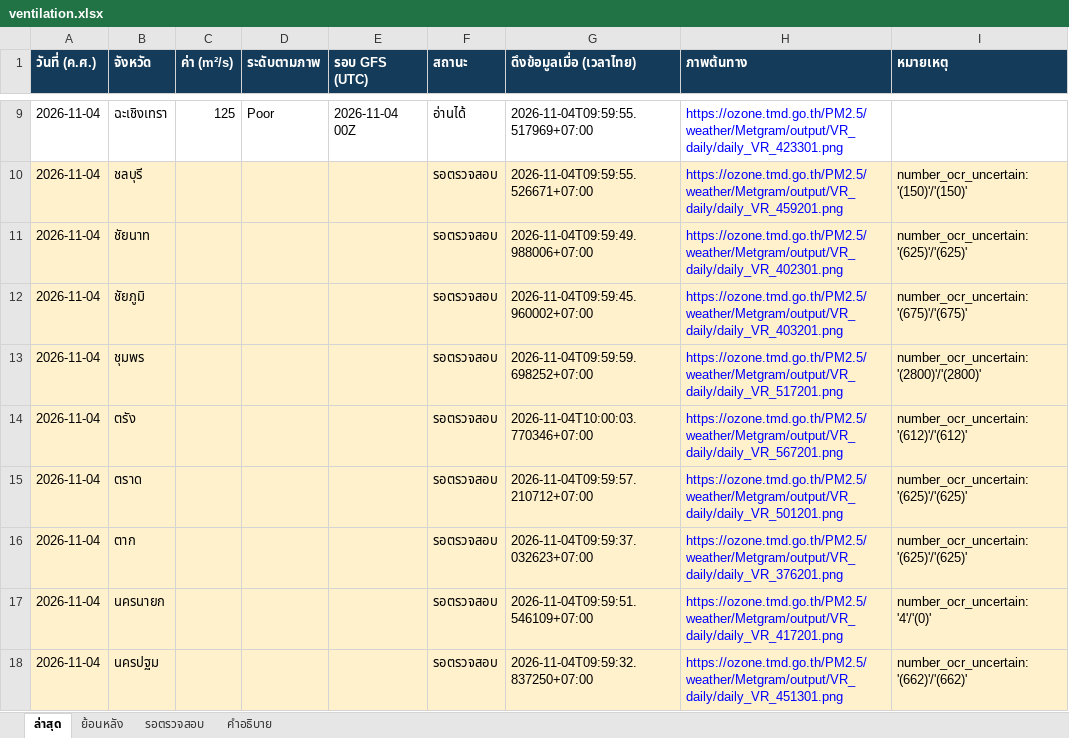
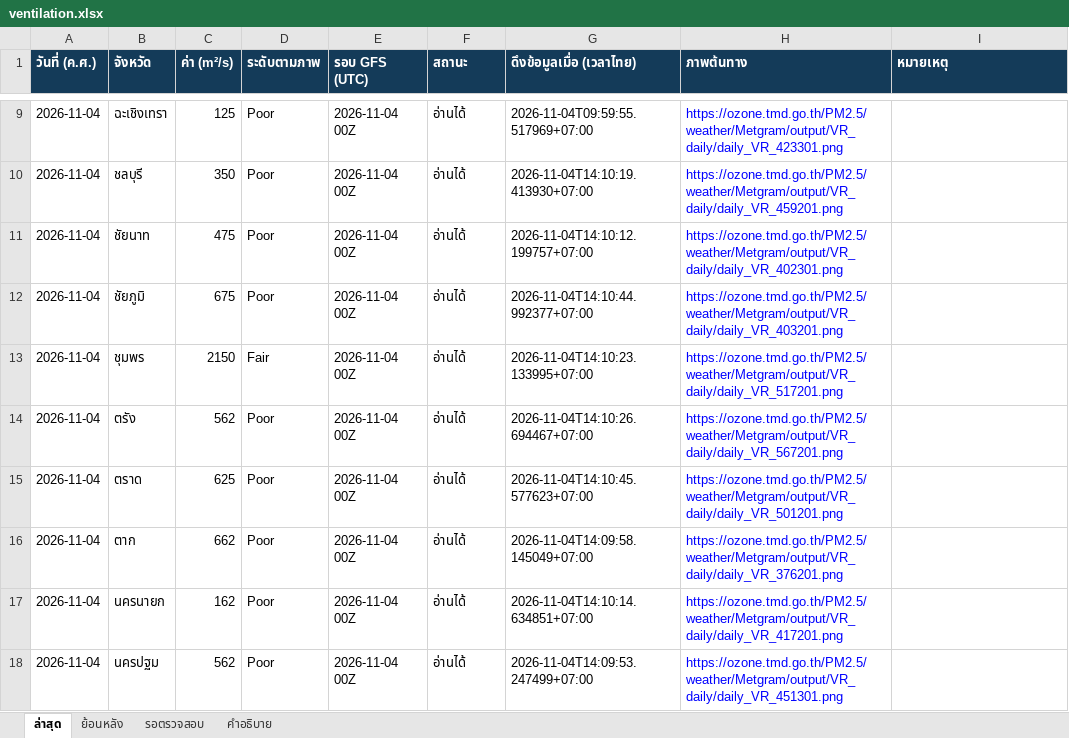
Before and after one commit to soraoudsuk-bit/Ventilation-Thailand, an Excel workbook: data/ventilation.xlsx, sheet ล่าสุด, drawn as a sheet; only a part is shown, gaps mark what is left out; values as stored, in another font and other column widths than the file's, no borders; the diff covers the shown part only; the diff names each change by its address in the sheet, - before the commit and + after, or states it on an @@ line.

```diff
--- a/data/ventilation.xlsx (sheet ล่าสุด)
+++ b/data/ventilation.xlsx (sheet ล่าสุด)
-A10:I18 fill: #FFF1CC
+A10:I18 fill: none
-C10 (ค่า (m²/s)): (empty)
+C10 (ค่า (m²/s)): 350
-D10:D12 (ระดับตามภาพ): (empty)
+D10:D12 (ระดับตามภาพ): Poor
-E10:E18 (รอบ GFS (UTC)): (empty)
+E10:E18 (รอบ GFS (UTC)): 2026-11-04 00Z
-F10:F18 (สถานะ): รอตรวจสอบ
+F10:F18 (สถานะ): อ่านได้
-G10 (ดึงข้อมูลเมื่อ (เวลาไทย)): 2026-11-04T09:59:55.526671+07:00
+G10 (ดึงข้อมูลเมื่อ (เวลาไทย)): 2026-11-04T14:10:19.413930+07:00
-I10 (หมายเหตุ): number_ocr_uncertain: '(150)'/'(150)'
+I10 (หมายเหตุ): (empty)
-C11 (ค่า (m²/s)): (empty)
+C11 (ค่า (m²/s)): 475
-G11 (ดึงข้อมูลเมื่อ (เวลาไทย)): 2026-11-04T09:59:49.988006+07:00
+G11 (ดึงข้อมูลเมื่อ (เวลาไทย)): 2026-11-04T14:10:12.199757+07:00
-I11 (หมายเหตุ): number_ocr_uncertain: '(625)'/'(625)'
+I11 (หมายเหตุ): (empty)
-C12 (ค่า (m²/s)): (empty)
+C12 (ค่า (m²/s)): 675
-G12 (ดึงข้อมูลเมื่อ (เวลาไทย)): 2026-11-04T09:59:45.960002+07:00
+G12 (ดึงข้อมูลเมื่อ (เวลาไทย)): 2026-11-04T14:10:44.992377+07:00
-I12 (หมายเหตุ): number_ocr_uncertain: '(675)'/'(675)'
+I12 (หมายเหตุ): (empty)
-C13 (ค่า (m²/s)): (empty)
+C13 (ค่า (m²/s)): 2150
-D13 (ระดับตามภาพ): (empty)
+D13 (ระดับตามภาพ): Fair
-G13 (ดึงข้อมูลเมื่อ (เวลาไทย)): 2026-11-04T09:59:59.698252+07:00
+G13 (ดึงข้อมูลเมื่อ (เวลาไทย)): 2026-11-04T14:10:23.133995+07:00
-I13 (หมายเหตุ): number_ocr_uncertain: '(2800)'/'(2800)'
+I13 (หมายเหตุ): (empty)
-C14 (ค่า (m²/s)): (empty)
+C14 (ค่า (m²/s)): 562
-D14:D18 (ระดับตามภาพ): (empty)
+D14:D18 (ระดับตามภาพ): Poor
-G14 (ดึงข้อมูลเมื่อ (เวลาไทย)): 2026-11-04T10:00:03.770346+07:00
+G14 (ดึงข้อมูลเมื่อ (เวลาไทย)): 2026-11-04T14:10:26.694467+07:00
-I14 (หมายเหตุ): number_ocr_uncertain: '(612)'/'(612)'
+I14 (หมายเหตุ): (empty)
-C15 (ค่า (m²/s)): (empty)
+C15 (ค่า (m²/s)): 625
-G15 (ดึงข้อมูลเมื่อ (เวลาไทย)): 2026-11-04T09:59:57.210712+07:00
+G15 (ดึงข้อมูลเมื่อ (เวลาไทย)): 2026-11-04T14:10:45.577623+07:00
-I15:I16 (หมายเหตุ): number_ocr_uncertain: '(625)'/'(625)'
+I15:I16 (หมายเหตุ): (empty)
-C16 (ค่า (m²/s)): (empty)
+C16 (ค่า (m²/s)): 662
-G16 (ดึงข้อมูลเมื่อ (เวลาไทย)): 2026-11-04T09:59:37.032623+07:00
+G16 (ดึงข้อมูลเมื่อ (เวลาไทย)): 2026-11-04T14:09:58.145049+07:00
-C17 (ค่า (m²/s)): (empty)
+C17 (ค่า (m²/s)): 162
-G17 (ดึงข้อมูลเมื่อ (เวลาไทย)): 2026-11-04T09:59:51.546109+07:00
+G17 (ดึงข้อมูลเมื่อ (เวลาไทย)): 2026-11-04T14:10:14.634851+07:00
-I17 (หมายเหตุ): number_ocr_uncertain: '4'/'(0)'
+I17 (หมายเหตุ): (empty)
-C18 (ค่า (m²/s)): (empty)
+C18 (ค่า (m²/s)): 562
-G18 (ดึงข้อมูลเมื่อ (เวลาไทย)): 2026-11-04T09:59:32.837250+07:00
+G18 (ดึงข้อมูลเมื่อ (เวลาไทย)): 2026-11-04T14:09:53.247499+07:00
-I18 (หมายเหตุ): number_ocr_uncertain: '(662)'/'(662)'
+I18 (หมายเหตุ): (empty)
```
Also changed, not shown: 362 edited cells and cell formats elsewhere in this sheet, sheet ย้อนหลัง, sheet รอตรวจสอบ, 2 other files.
